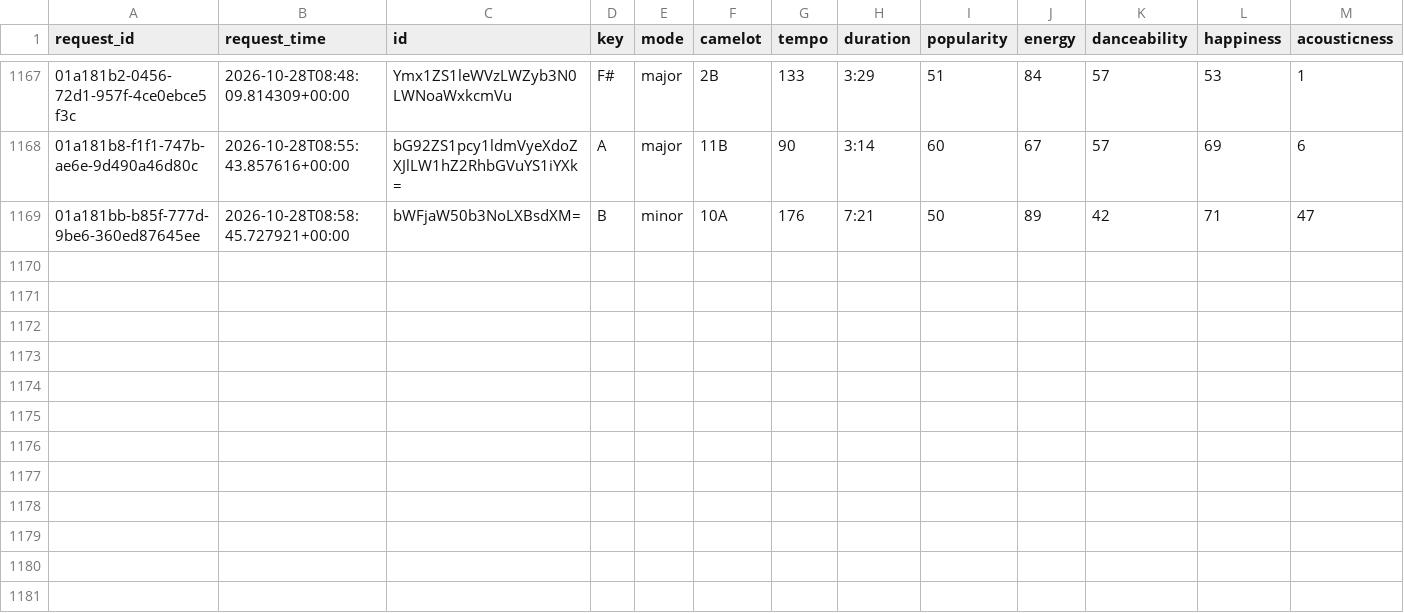
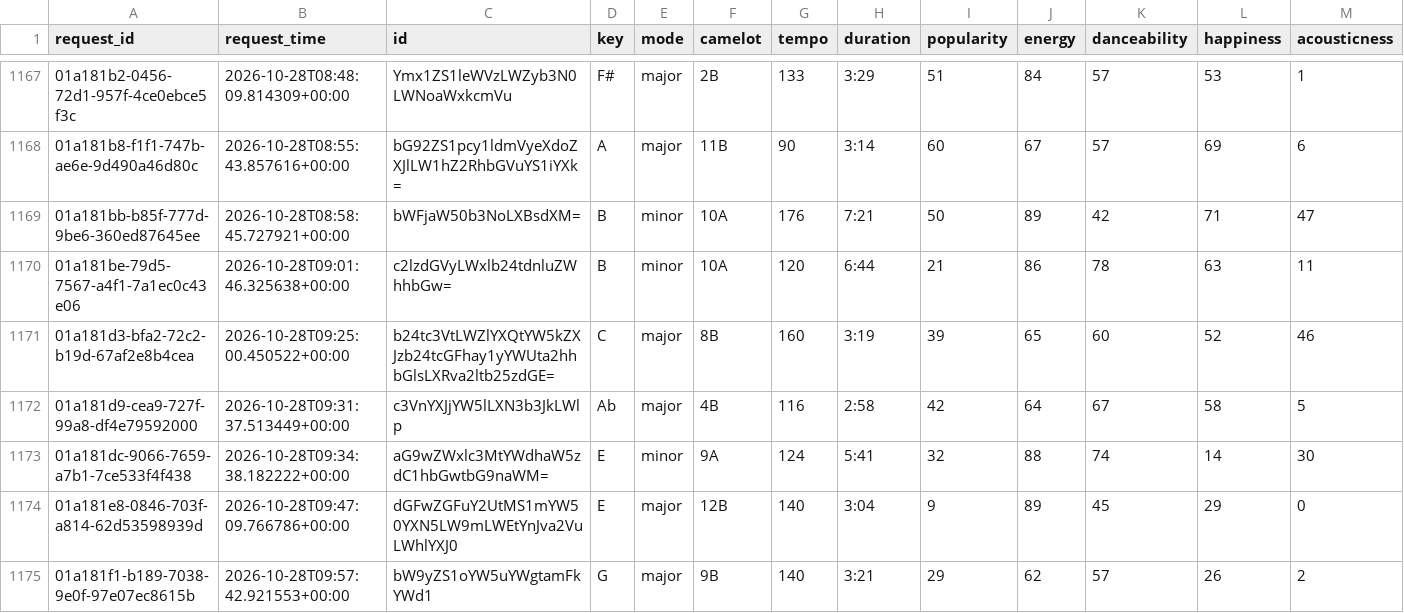
Before and after one commit to jdmremi/kcpr, a CSV file: track_analysis.csv, drawn as a sheet; only a part is shown, gaps mark what is left out; rows hold the shown columns only; the diff names each change by its address in the sheet, - before the commit and + after, or states it on an @@ line.

```diff
--- a/track_analysis.csv
+++ b/track_analysis.csv
+row 1170: 01a181be-79d5-7567-a4f1-7a1ec0c43e06 | 2026-10-28T09:01:46.325638+00:00 | c2lzdGVyLWxlb24tdnluZWhhbGw= | B | minor | 10A | 120 | 6:44 | 21 | 86 | 78 | 63 | 11
+row 1171: 01a181d3-bfa2-72c2-b19d-67af2e8b4cea | 2026-10-28T09:25:00.450522+00:00 | b24tc3VtLWZlYXQtYW5kZXJzb24tcGFhay1yYWUta2hhbGlsLXRva2ltb25zdGE= | C | major | 8B | 160 | 3:19 | 39 | 65 | 60 | 52 | 46
+row 1172: 01a181d9-cea9-727f-99a8-df4e79592000 | 2026-10-28T09:31:37.513449+00:00 | c3VnYXJjYW5lLXN3b3JkLWlp | Ab | major | 4B | 116 | 2:58 | 42 | 64 | 67 | 58 | 5
+row 1173: 01a181dc-9066-7659-a7b1-7ce533f4f438 | 2026-10-28T09:34:38.182222+00:00 | aG9wZWxlc3MtYWdhaW5zdC1hbGwtbG9naWM= | E | minor | 9A | 124 | 5:41 | 32 | 88 | 74 | 14 | 30
+row 1174: 01a181e8-0846-703f-a814-62d53598939d | 2026-10-28T09:47:09.766786+00:00 | dGFwZGFuY2UtMS1mYW50YXN5LW9mLWEtYnJva2VuLWhlYXJ0 | E | major | 12B | 140 | 3:04 | 9 | 89 | 45 | 29 | 0
+row 1175: 01a181f1-b189-7038-9e0f-97e07ec8615b | 2026-10-28T09:57:42.921553+00:00 | bW9yZS1oYW5uYWgtamFkYWd1 | G | major | 9B | 140 | 3:21 | 29 | 62 | 57 | 26 | 2
```
Also changed, not shown: now_playing.csv, track_metadata.csv, 1 other file.
